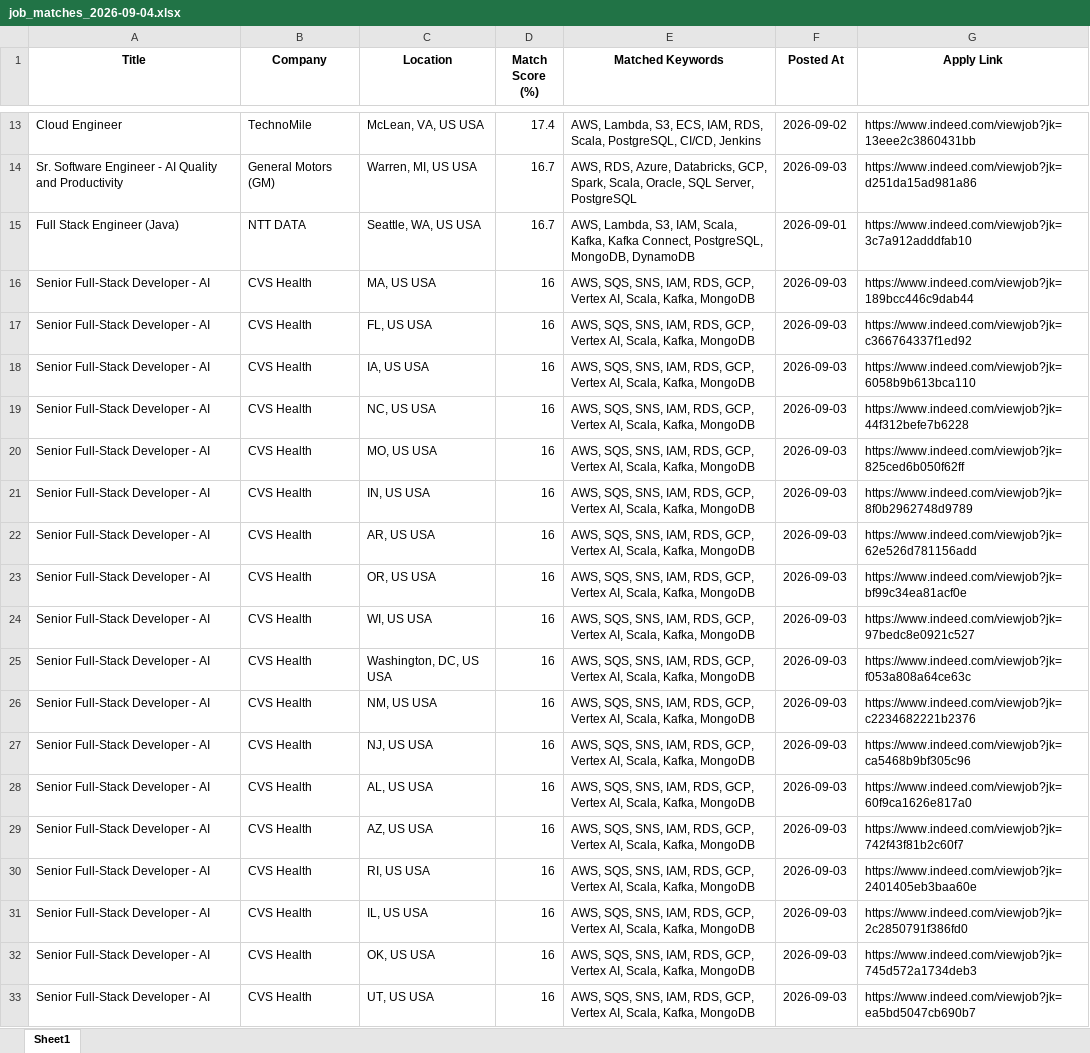
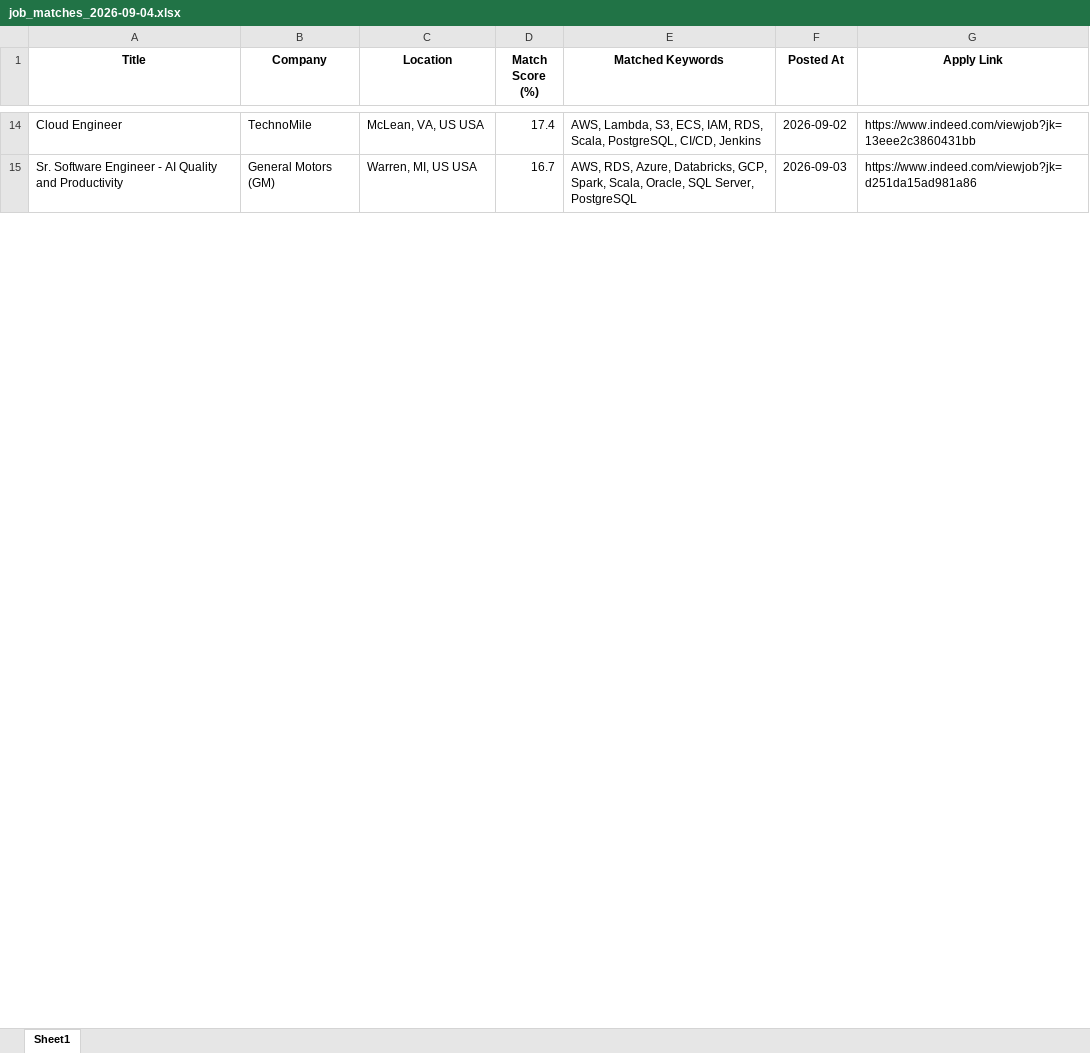
Before and after one commit to ssriramteja/Indeed_job_scrapper_DE, an Excel workbook: results/job_matches_2026-09-04.xlsx, sheet Sheet1, drawn as a sheet; only a part is shown, gaps mark what is left out; values as stored, in another font and other column widths than the file's, no borders; removed rows and columns are numbered as before the commit, all else as after; the diff covers the shown part only; the diff names each change by its address in the sheet, - before the commit and + after, or states it on an @@ line.

```diff
--- a/results/job_matches_2026-09-04.xlsx (sheet Sheet1)
+++ b/results/job_matches_2026-09-04.xlsx (sheet Sheet1)
-row 15: Full Stack Engineer (Java) | NTT DATA | Seattle, WA, US USA | 16.7 | AWS, Lambda, S3, IAM, Scala, Kafka, Kafka Connect, PostgreSQL, MongoDB, DynamoDB | 2026-09-01 | https://www.indeed.com/viewjob?jk=3c7a912adddfab10
-row 16: Senior Full-Stack Developer - AI | CVS Health | MA, US USA | 16 | AWS, SQS, SNS, IAM, RDS, GCP, Vertex AI, Scala, Kafka, MongoDB | 2026-09-03 | https://www.indeed.com/viewjob?jk=189bcc446c9dab44
-row 17: Senior Full-Stack Developer - AI | CVS Health | FL, US USA | 16 | AWS, SQS, SNS, IAM, RDS, GCP, Vertex AI, Scala, Kafka, MongoDB | 2026-09-03 | https://www.indeed.com/viewjob?jk=c366764337f1ed92
-row 18: Senior Full-Stack Developer - AI | CVS Health | IA, US USA | 16 | AWS, SQS, SNS, IAM, RDS, GCP, Vertex AI, Scala, Kafka, MongoDB | 2026-09-03 | https://www.indeed.com/viewjob?jk=6058b9b613bca110
-row 19: Senior Full-Stack Developer - AI | CVS Health | NC, US USA | 16 | AWS, SQS, SNS, IAM, RDS, GCP, Vertex AI, Scala, Kafka, MongoDB | 2026-09-03 | https://www.indeed.com/viewjob?jk=44f312befe7b6228
-row 20: Senior Full-Stack Developer - AI | CVS Health | MO, US USA | 16 | AWS, SQS, SNS, IAM, RDS, GCP, Vertex AI, Scala, Kafka, MongoDB | 2026-09-03 | https://www.indeed.com/viewjob?jk=825ced6b050f62ff
-row 21: Senior Full-Stack Developer - AI | CVS Health | IN, US USA | 16 | AWS, SQS, SNS, IAM, RDS, GCP, Vertex AI, Scala, Kafka, MongoDB | 2026-09-03 | https://www.indeed.com/viewjob?jk=8f0b2962748d9789
-row 22: Senior Full-Stack Developer - AI | CVS Health | AR, US USA | 16 | AWS, SQS, SNS, IAM, RDS, GCP, Vertex AI, Scala, Kafka, MongoDB | 2026-09-03 | https://www.indeed.com/viewjob?jk=62e526d781156add
-row 23: Senior Full-Stack Developer - AI | CVS Health | OR, US USA | 16 | AWS, SQS, SNS, IAM, RDS, GCP, Vertex AI, Scala, Kafka, MongoDB | 2026-09-03 | https://www.indeed.com/viewjob?jk=bf99c34ea81acf0e
-row 24: Senior Full-Stack Developer - AI | CVS Health | WI, US USA | 16 | AWS, SQS, SNS, IAM, RDS, GCP, Vertex AI, Scala, Kafka, MongoDB | 2026-09-03 | https://www.indeed.com/viewjob?jk=97bedc8e0921c527
-row 25: Senior Full-Stack Developer - AI | CVS Health | Washington, DC, US USA | 16 | AWS, SQS, SNS, IAM, RDS, GCP, Vertex AI, Scala, Kafka, MongoDB | 2026-09-03 | https://www.indeed.com/viewjob?jk=f053a808a64ce63c
-row 26: Senior Full-Stack Developer - AI | CVS Health | NM, US USA | 16 | AWS, SQS, SNS, IAM, RDS, GCP, Vertex AI, Scala, Kafka, MongoDB | 2026-09-03 | https://www.indeed.com/viewjob?jk=c2234682221b2376
-row 27: Senior Full-Stack Developer - AI | CVS Health | NJ, US USA | 16 | AWS, SQS, SNS, IAM, RDS, GCP, Vertex AI, Scala, Kafka, MongoDB | 2026-09-03 | https://www.indeed.com/viewjob?jk=ca5468b9bf305c96
-row 28: Senior Full-Stack Developer - AI | CVS Health | AL, US USA | 16 | AWS, SQS, SNS, IAM, RDS, GCP, Vertex AI, Scala, Kafka, MongoDB | 2026-09-03 | https://www.indeed.com/viewjob?jk=60f9ca1626e817a0
-row 29: Senior Full-Stack Developer - AI | CVS Health | AZ, US USA | 16 | AWS, SQS, SNS, IAM, RDS, GCP, Vertex AI, Scala, Kafka, MongoDB | 2026-09-03 | https://www.indeed.com/viewjob?jk=742f43f81b2c60f7
-row 30: Senior Full-Stack Developer - AI | CVS Health | RI, US USA | 16 | AWS, SQS, SNS, IAM, RDS, GCP, Vertex AI, Scala, Kafka, MongoDB | 2026-09-03 | https://www.indeed.com/viewjob?jk=2401405eb3baa60e
-row 31: Senior Full-Stack Developer - AI | CVS Health | IL, US USA | 16 | AWS, SQS, SNS, IAM, RDS, GCP, Vertex AI, Scala, Kafka, MongoDB | 2026-09-03 | https://www.indeed.com/viewjob?jk=2c2850791f386fd0
-row 32: Senior Full-Stack Developer - AI | CVS Health | OK, US USA | 16 | AWS, SQS, SNS, IAM, RDS, GCP, Vertex AI, Scala, Kafka, MongoDB | 2026-09-03 | https://www.indeed.com/viewjob?jk=745d572a1734deb3
-row 33: Senior Full-Stack Developer - AI | CVS Health | UT, US USA | 16 | AWS, SQS, SNS, IAM, RDS, GCP, Vertex AI, Scala, Kafka, MongoDB | 2026-09-03 | https://www.indeed.com/viewjob?jk=ea5bd5047cb690b7
```
Also changed, not shown: 12 added rows, 39 removed rows, 3 moved rows and 4 edited cells elsewhere in this sheet, 2 other files.
